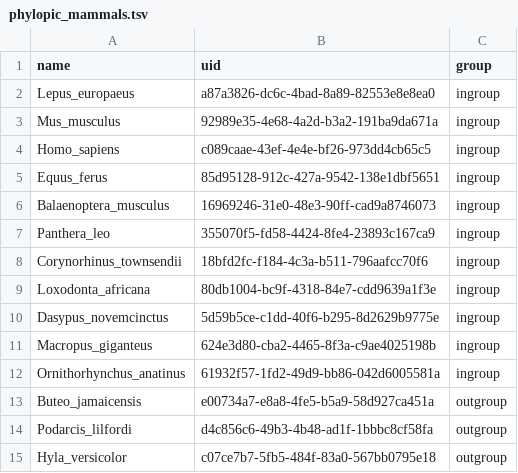
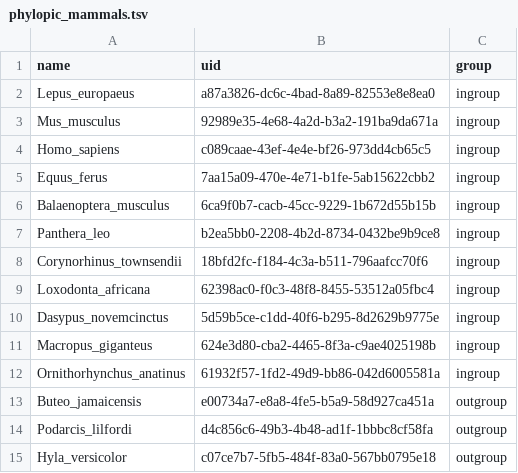
Before and after one commit to caseywdunn/phylogenetic_biology, a TSV file: data/phylopic_mammals.tsv, drawn as a sheet.

Commit message:
swapped some phylopics, minor corrections

```diff
--- a/data/phylopic_mammals.tsv
+++ b/data/phylopic_mammals.tsv
@@ -4,7 +4,7 @@ Mus_musculus	92989e35-4e68-4a2d-b3a2-191ba9da671a	ingroup
 Homo_sapiens	c089caae-43ef-4e4e-bf26-973dd4cb65c5	ingroup
-Equus_ferus	85d95128-912c-427a-9542-138e1dbf5651	ingroup
-Balaenoptera_musculus	16969246-31e0-48e3-90ff-cad9a8746073	ingroup
-Panthera_leo	355070f5-fd58-4424-8fe4-23893c167ca9	ingroup
+Equus_ferus	7aa15a09-470e-4e71-b1fe-5ab15622cbb2	ingroup
+Balaenoptera_musculus	6ca9f0b7-cacb-45cc-9229-1b672d55b15b	ingroup
+Panthera_leo	b2ea5bb0-2208-4b2d-8734-0432be9b9ce8	ingroup
 Corynorhinus_townsendii	18bfd2fc-f184-4c3a-b511-796aafcc70f6	ingroup
-Loxodonta_africana	80db1004-bc9f-4318-84e7-cdd9639a1f3e	ingroup
+Loxodonta_africana	62398ac0-f0c3-48f8-8455-53512a05fbc4	ingroup
 Dasypus_novemcinctus	5d59b5ce-c1dd-40f6-b295-8d2629b9775e	ingroup
```
Also changed, not shown: 10 other files.
